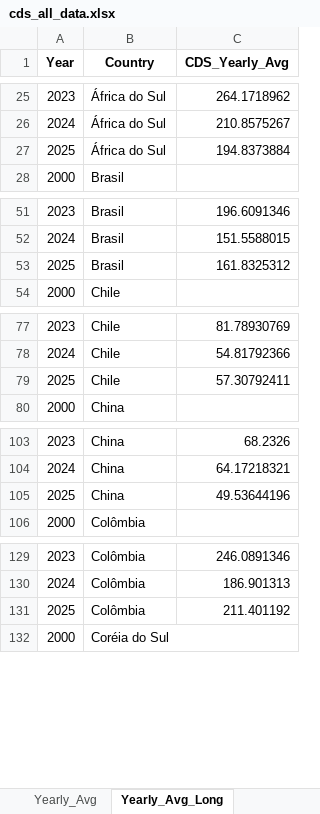
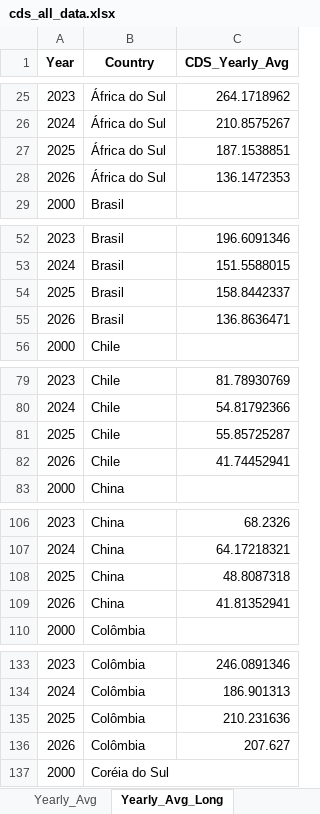
Before and after one commit to flpgp/incerteza_risco_mundial, an Excel workbook: 00.data/00.cds/cds_all_data.xlsx, sheet Yearly_Avg_Long, drawn as a sheet; only a part is shown, gaps mark what is left out; values as stored, in another font and other column widths than the file's, no borders; addresses are those after the commit; the diff covers the shown part only; the diff names each change by its address in the sheet, - before the commit and + after, or states it on an @@ line.

```diff
--- a/00.data/00.cds/cds_all_data.xlsx (sheet Yearly_Avg_Long)
+++ b/00.data/00.cds/cds_all_data.xlsx (sheet Yearly_Avg_Long)
-C27 (CDS_Yearly_Avg): 194.8373884
+C27 (CDS_Yearly_Avg): 187.1538851
+row 28: 2026 | África do Sul | 136.1472353
-C54 (CDS_Yearly_Avg): 161.8325312
+C54 (CDS_Yearly_Avg): 158.8442337
+row 55: 2026 | Brasil | 136.8636471
-C81 (CDS_Yearly_Avg): 57.30792411
+C81 (CDS_Yearly_Avg): 55.85725287
+row 82: 2026 | Chile | 41.74452941
-C108 (CDS_Yearly_Avg): 49.53644196
+C108 (CDS_Yearly_Avg): 48.8087318
+row 109: 2026 | China | 41.81352941
-C135 (CDS_Yearly_Avg): 211.401192
+C135 (CDS_Yearly_Avg): 210.231636
+row 136: 2026 | Colômbia | 207.627
```
Also changed, not shown: 7 added rows, 6 edited cells and row numbers in column A elsewhere in this sheet, sheet Monthly_Scaled, sheet Monthly_Avg_Long, sheet Yearly_Avg, sheet Monthly_Avg, sheet CDS_Variation, 00.data/01.incertezas/Global_Policy_Uncertainty_Data.xlsx, 00.data/01.incertezas/merged_uncertainty_indices.xlsx, 4 other files.
